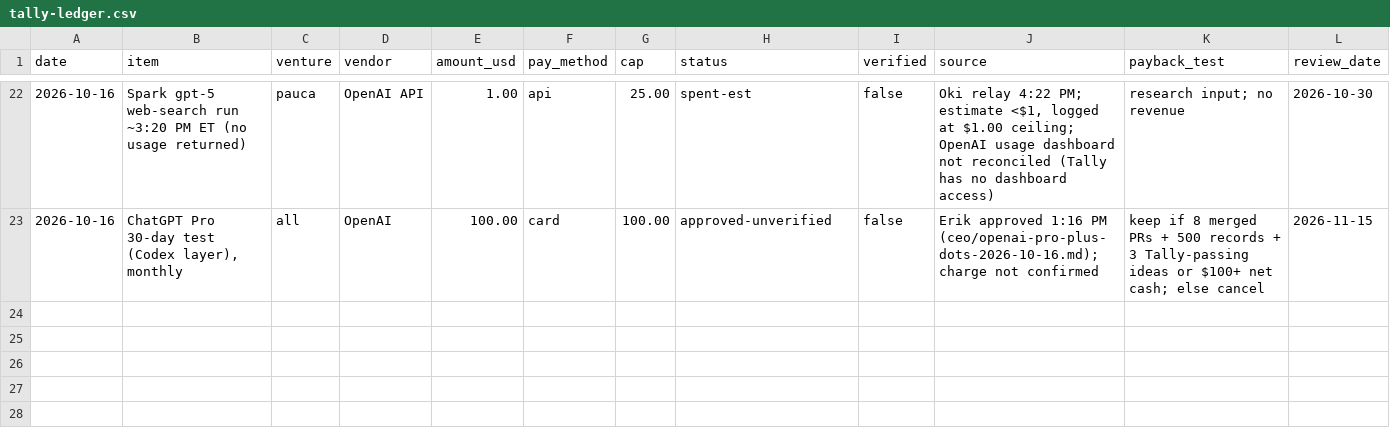
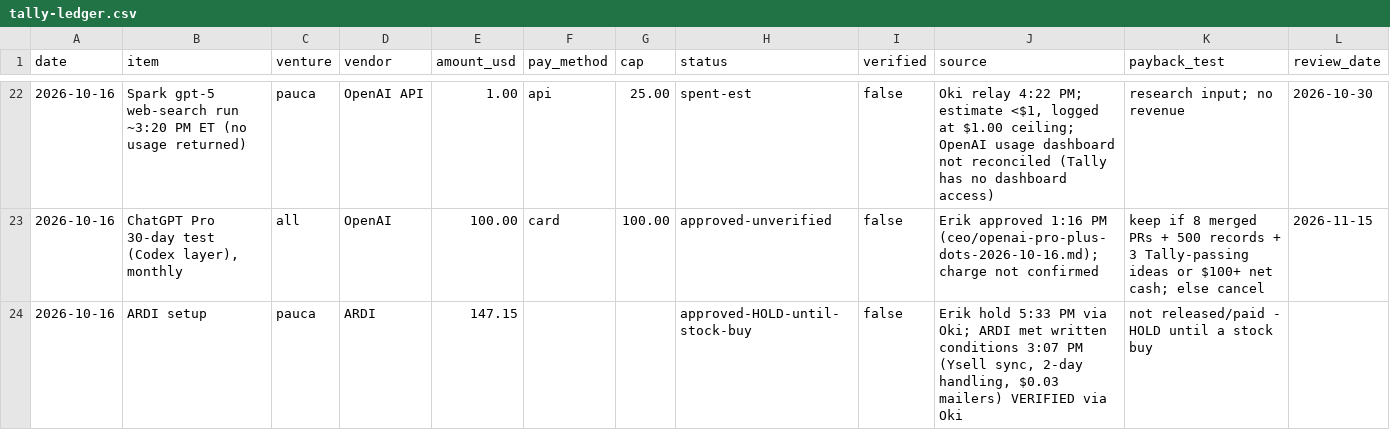
Before and after one commit to erikhuovi13/pauca-dashboard, a CSV file: v2/sources/tally-ledger.csv, drawn as a sheet; only a part is shown, gaps mark what is left out.

```diff
--- a/v2/sources/tally-ledger.csv
+++ b/v2/sources/tally-ledger.csv
@@ -23 +23,2 @@ date,item,venture,vendor,amount_usd,pay_method,cap,status,verified,source,paybac
 2026-10-16,"ChatGPT Pro 30-day test (Codex layer), monthly",all,OpenAI,100.00,card,100.00,approved-unverified,false,"Erik approved 1:16 PM (ceo/openai-pro-plus-dots-2026-10-16.md); charge not confirmed","keep if 8 merged PRs + 500 records + 3 Tally-passing ideas or $100+ net cash; else cancel",2026-11-15
+2026-10-16,ARDI setup,pauca,ARDI,147.15,,,approved-HOLD-until-stock-buy,false,"Erik hold 5:33 PM via Oki; ARDI met written conditions 3:07 PM (Ysell sync, 2-day handling, $0.03 mailers) VERIFIED via Oki",not released/paid - HOLD until a stock buy,
```
Also changed, not shown: v2/sources/reply-counts.csv, v2/sources/send-counts.csv, 8 other files.
